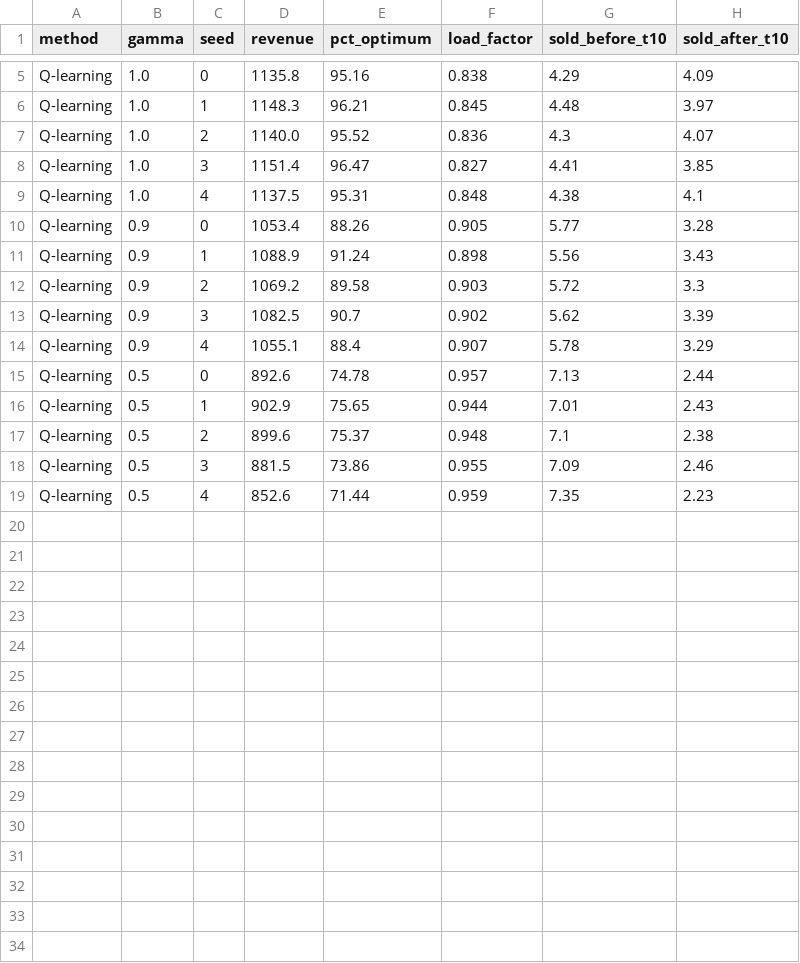
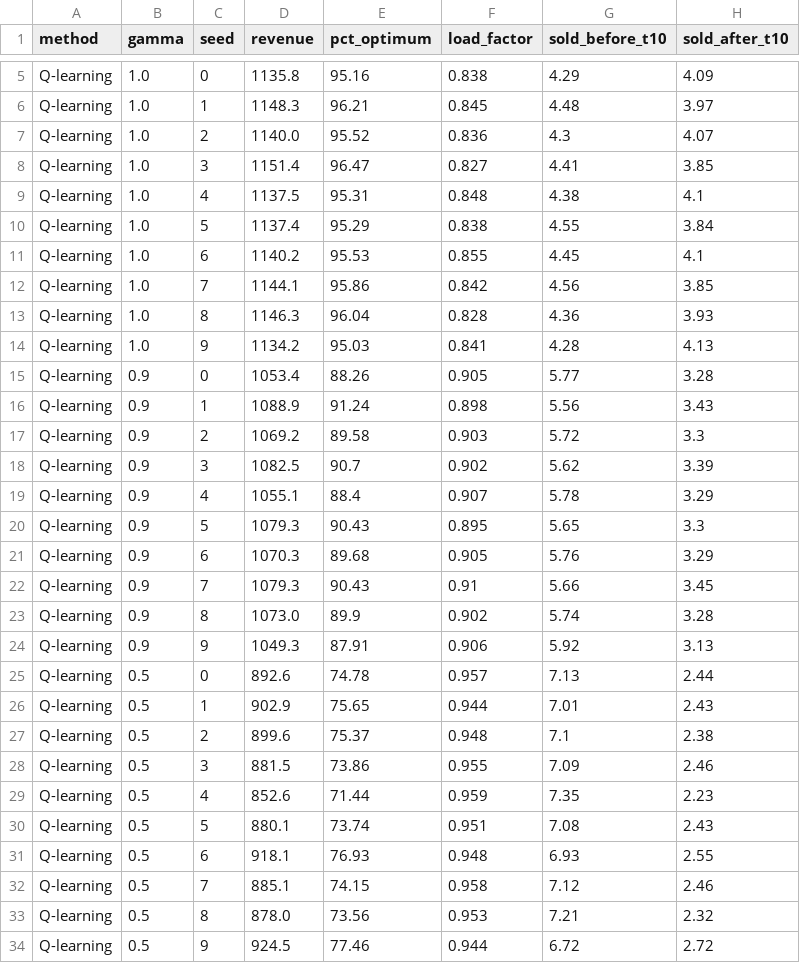
Before and after one commit to kadridiaa/airline-dynamic-pricing-RL, a CSV file: results/e4_comparison.csv, drawn as a sheet; only a part is shown, gaps mark what is left out; the diff names each change by its address in the sheet, - before the commit and + after, or states it on an @@ line.

Commit message:
Review of the learning-side results: fix report claims, E4 on 10 seeds, English figures
- E2: correct the episode budgets at which RL beats the wrong-model DP.
- Report: RL plateaus at 96.4%, below the rising-price heuristic (97.7%);
  state the tuning criterion; avoid the t/T notation clash for alpha.
- E4: rerun Q-learning with 10 seeds (decision D5).
- E3: grey out states never learned (Q = 0).
- E1, E2, E3, E4 figures in English; E1 shows the rising-price reference
  and can be replotted from the saved results without retraining.

```diff
--- a/results/e4_comparison.csv
+++ b/results/e4_comparison.csv
+row 10: Q-learning | 1.0 | 5 | 1137.4 | 95.29 | 0.838 | 4.55 | 3.84
+row 11: Q-learning | 1.0 | 6 | 1140.2 | 95.53 | 0.855 | 4.45 | 4.1
+row 12: Q-learning | 1.0 | 7 | 1144.1 | 95.86 | 0.842 | 4.56 | 3.85
+row 13: Q-learning | 1.0 | 8 | 1146.3 | 96.04 | 0.828 | 4.36 | 3.93
+row 14: Q-learning | 1.0 | 9 | 1134.2 | 95.03 | 0.841 | 4.28 | 4.13
+row 20: Q-learning | 0.9 | 5 | 1079.3 | 90.43 | 0.895 | 5.65 | 3.3
+row 21: Q-learning | 0.9 | 6 | 1070.3 | 89.68 | 0.905 | 5.76 | 3.29
+row 22: Q-learning | 0.9 | 7 | 1079.3 | 90.43 | 0.91 | 5.66 | 3.45
+row 23: Q-learning | 0.9 | 8 | 1073.0 | 89.9 | 0.902 | 5.74 | 3.28
+row 24: Q-learning | 0.9 | 9 | 1049.3 | 87.91 | 0.906 | 5.92 | 3.13
+row 30: Q-learning | 0.5 | 5 | 880.1 | 73.74 | 0.951 | 7.08 | 2.43
+row 31: Q-learning | 0.5 | 6 | 918.1 | 76.93 | 0.948 | 6.93 | 2.55
+row 32: Q-learning | 0.5 | 7 | 885.1 | 74.15 | 0.958 | 7.12 | 2.46
+row 33: Q-learning | 0.5 | 8 | 878.0 | 73.56 | 0.953 | 7.21 | 2.32
+row 34: Q-learning | 0.5 | 9 | 924.5 | 77.46 | 0.944 | 6.72 | 2.72
```
Also changed, not shown: 10 other files.
